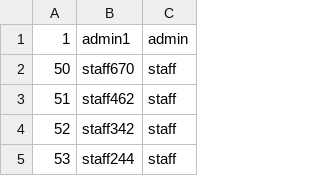
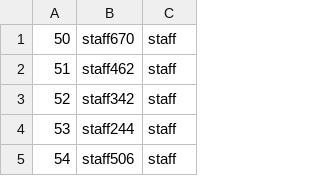
Before and after one commit to karl-ambosta/COMP1531-Project, a CSV file: passwords.csv, drawn as a sheet; only a part is shown; the shorter side is filled out with more unchanged rows.

```diff
--- a/passwords.csv
+++ b/passwords.csv
@@ -1,2 +1 @@
-1,admin1,admin
 50,staff670,staff
```
Also changed, not shown: 15 other files.
